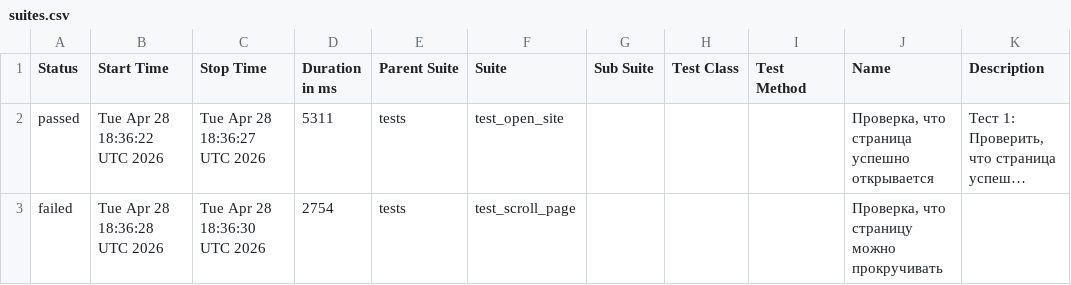
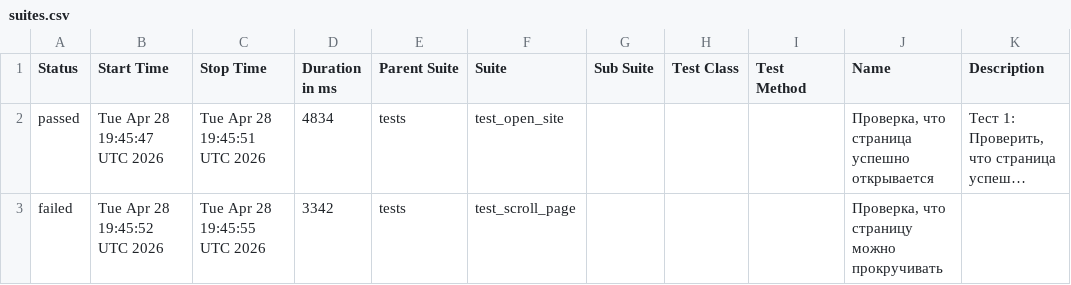
Before and after one commit to TigrRooT/playwright-tests, a CSV file: data/suites.csv, drawn as a sheet; long unchanged cells end in …; the diff names each change by its address in the sheet, - before the commit and + after, or states it on an @@ line.

```diff
--- a/data/suites.csv
+++ b/data/suites.csv
-B2 (Start Time): Tue Apr 28 18:36:22 UTC 2026
+B2 (Start Time): Tue Apr 28 19:45:47 UTC 2026
-C2 (Stop Time): Tue Apr 28 18:36:27 UTC 2026
+C2 (Stop Time): Tue Apr 28 19:45:51 UTC 2026
-D2 (Duration in ms): 5311
+D2 (Duration in ms): 4834
-B3 (Start Time): Tue Apr 28 18:36:28 UTC 2026
+B3 (Start Time): Tue Apr 28 19:45:52 UTC 2026
-C3 (Stop Time): Tue Apr 28 18:36:30 UTC 2026
+C3 (Stop Time): Tue Apr 28 19:45:55 UTC 2026
-D3 (Duration in ms): 2754
+D3 (Duration in ms): 3342
```
Also changed, not shown: 22 other files.
